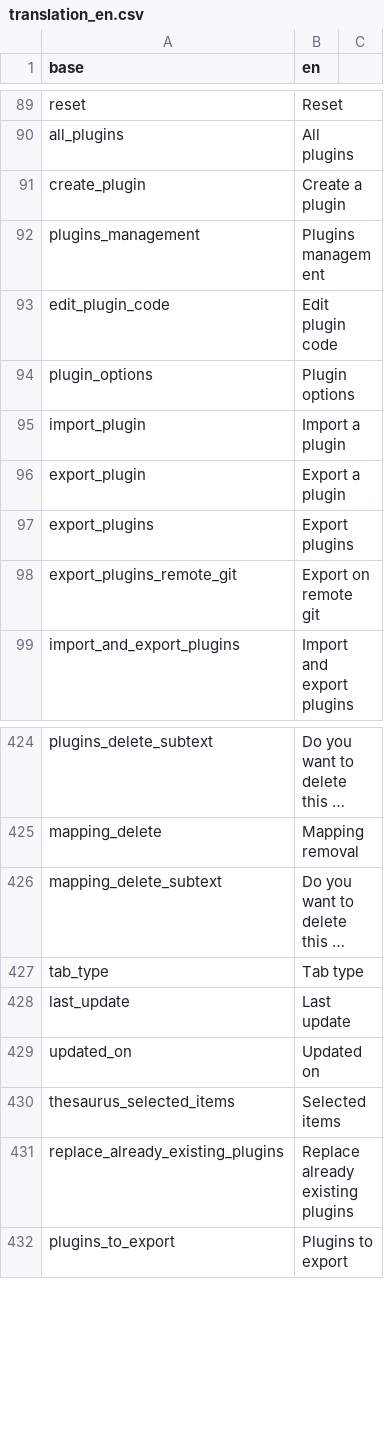
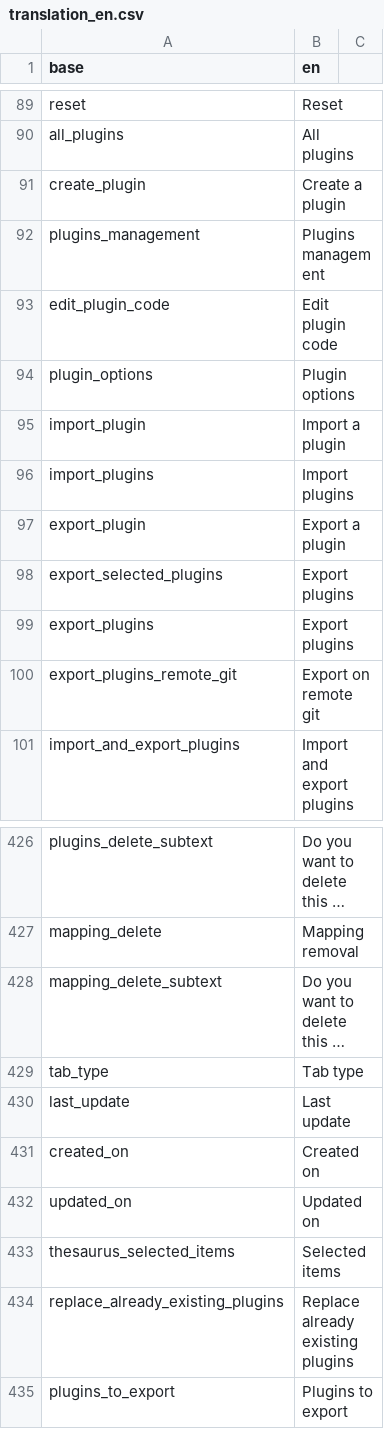
Before and after one commit to BorisDelange/linkr_shinyproxy, a CSV file: translations/translation_en.csv, drawn as a sheet; only a part is shown, gaps mark what is left out; long unchanged cells end in …; the diff names each change by its address in the sheet, - before the commit and + after, or states it on an @@ line.

```diff
--- a/translations/translation_en.csv
+++ b/translations/translation_en.csv
+row 96: import_plugins | Import plugins
+row 98: export_selected_plugins | Export plugins
+row 431: created_on | Created on
```
Also changed, not shown: translations/translation_fr.csv, 4 other files.
